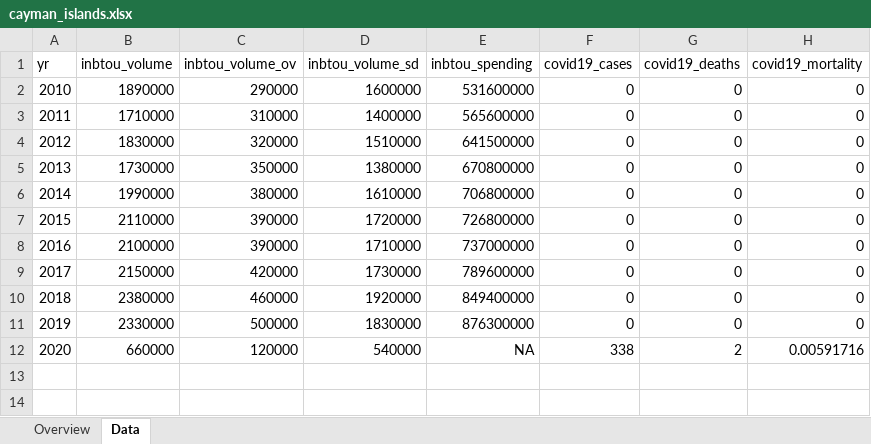
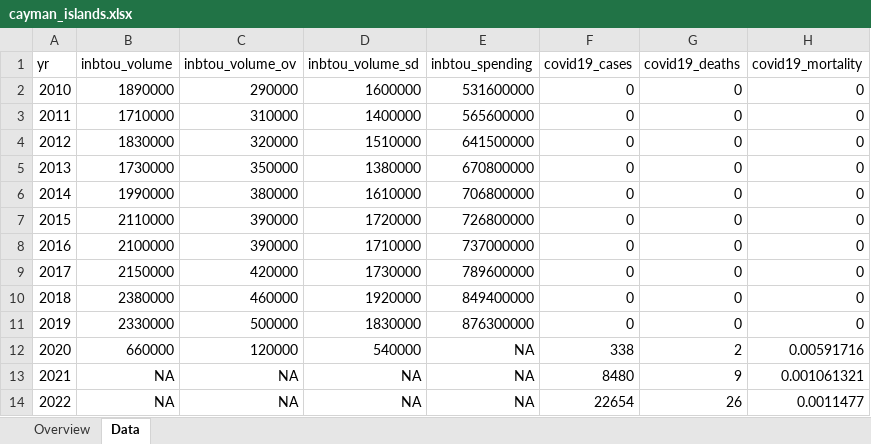
Before and after one commit to andreiui/csec491, an Excel workbook: data/countries/cayman_islands.xlsx, sheet Data, drawn as a sheet; values as stored, in another font and other column widths than the file's, no borders; the diff names each change by its address in the sheet, - before the commit and + after, or states it on an @@ line.

```diff
--- a/data/countries/cayman_islands.xlsx (sheet Data)
+++ b/data/countries/cayman_islands.xlsx (sheet Data)
+row 13: 2021 | NA | NA | NA | NA | 8480 | 9 | 0.001061321
+row 14: 2022 | NA | NA | NA | NA | 22654 | 26 | 0.0011477
```
Also changed, not shown: sheet Overview, data/countries/cuba.xlsx, data/countries/haiti.xlsx, 21 other files.
